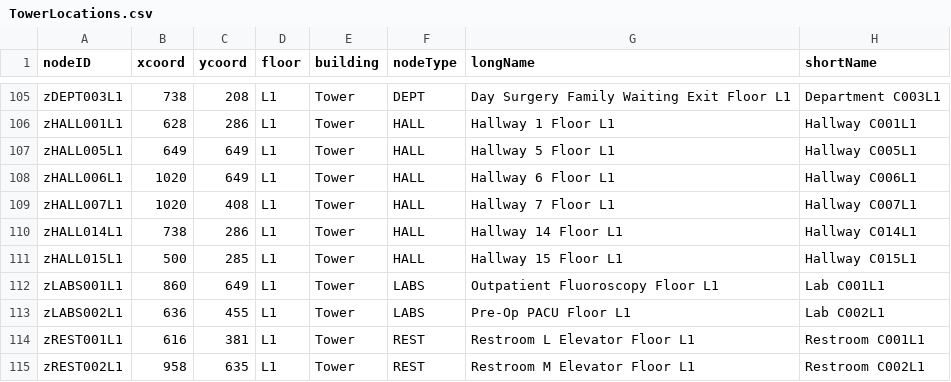
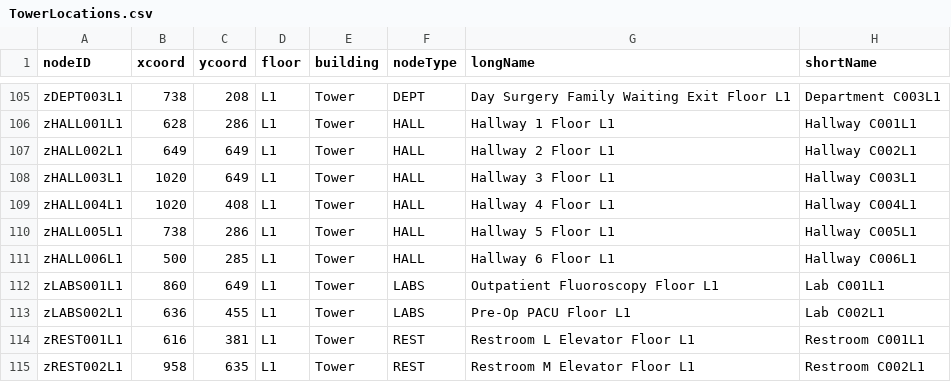
Before and after one commit to CS3733-D22-Team-Z/Iteration4, a CSV file: TowerLocations.csv, drawn as a sheet; only a part is shown, gaps mark what is left out; the diff covers the shown part only.

Commit message:
fix add locations+halls in csv

```diff
--- a/TowerLocations.csv
+++ b/TowerLocations.csv
@@ -106,7 +106,7 @@ zDEPT003L1,738,208,L1,Tower,DEPT,Day Surgery Family Waiting Exit Floor L1,Depart
 zHALL001L1,628,286,L1,Tower,HALL,Hallway 1 Floor L1,Hallway C001L1
-zHALL005L1,649,649,L1,Tower,HALL,Hallway 5 Floor L1,Hallway C005L1
-zHALL006L1,1020,649,L1,Tower,HALL,Hallway 6 Floor L1,Hallway C006L1
-zHALL007L1,1020,408,L1,Tower,HALL,Hallway 7 Floor L1,Hallway C007L1
-zHALL014L1,738,286,L1,Tower,HALL,Hallway 14 Floor L1,Hallway C014L1
-zHALL015L1,500,285,L1,Tower,HALL,Hallway 15 Floor L1,Hallway C015L1
+zHALL002L1,649,649,L1,Tower,HALL,Hallway 2 Floor L1,Hallway C002L1
+zHALL003L1,1020,649,L1,Tower,HALL,Hallway 3 Floor L1,Hallway C003L1
+zHALL004L1,1020,408,L1,Tower,HALL,Hallway 4 Floor L1,Hallway C004L1
+zHALL005L1,738,286,L1,Tower,HALL,Hallway 5 Floor L1,Hallway C005L1
+zHALL006L1,500,285,L1,Tower,HALL,Hallway 6 Floor L1,Hallway C006L1
 zLABS001L1,860,649,L1,Tower,LABS,Outpatient Fluoroscopy Floor L1,Lab C001L1
```
Also changed, not shown: 21 edited cells elsewhere in this file, 1 other file.
